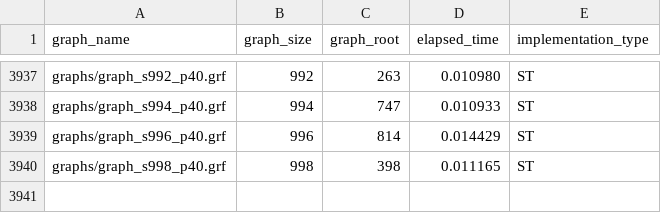
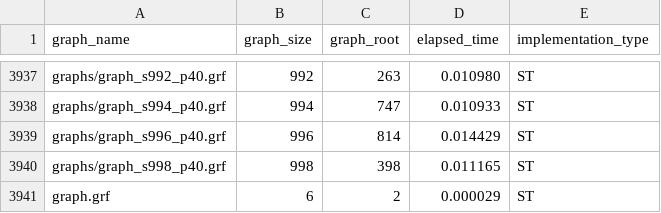
Before and after one commit to SyntacticMan/final_project, a CSV file: results/prim_results.csv, drawn as a sheet; only a part is shown, gaps mark what is left out.

```diff
--- a/results/prim_results.csv
+++ b/results/prim_results.csv
@@ -3940 +3940,2 @@ graphs/graph_s996_p40.grf;996;814;0.014429;ST
 graphs/graph_s998_p40.grf;998;398;0.011165;ST
+graph.grf;6;2;0.000029;ST
```
Also changed, not shown: 2 other files.
